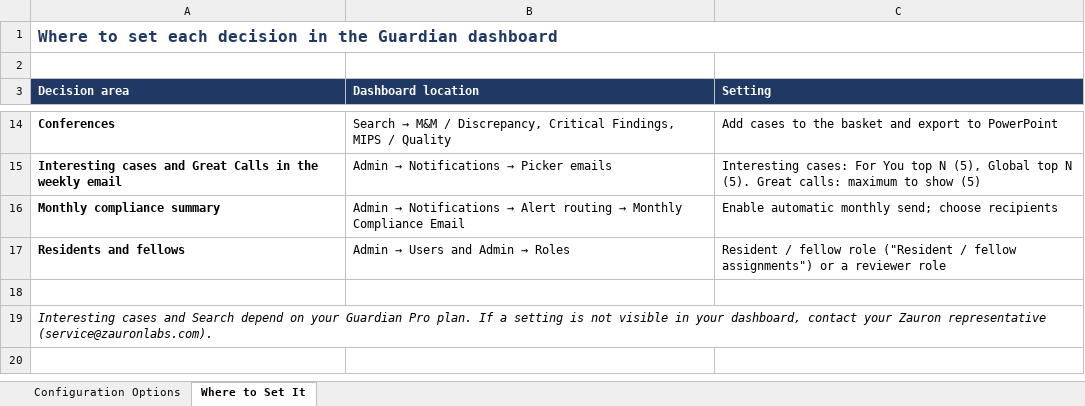
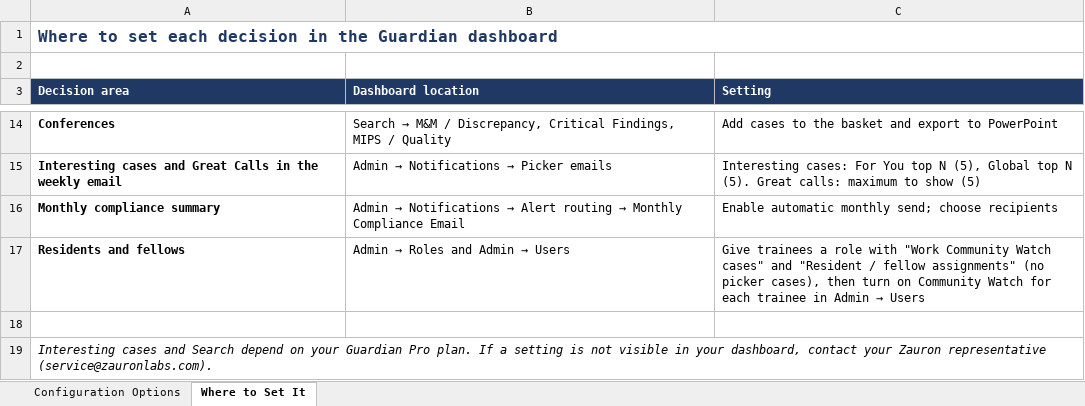
Before and after one commit to Zauron-Labs/guardian-pro-gitbook, an Excel workbook: docs/configuration-options.xlsx, sheet Where to Set It, drawn as a sheet; only a part is shown, gaps mark what is left out; values as stored, in another font and other column widths than the file's, no borders; the diff names each change by its address in the sheet, - before the commit and + after, or states it on an @@ line.

```diff
--- a/docs/configuration-options.xlsx (sheet Where to Set It)
+++ b/docs/configuration-options.xlsx (sheet Where to Set It)
@@ B17 (Dashboard location): Admin → Users and Admin → Roles → Admin → Roles and Admin → Users @@
@@ C17 (Setting): Resident / fellow role ("Resident / fellow assignments") or a reviewer role → Give trainees a role with "Work Community Watch cases" and "Resident / fellow assignments" (no picker cases), then turn on Community Watch for each trainee in Admin → Users @@
```
Also changed, not shown: sheet Configuration Options, 3 other files.
